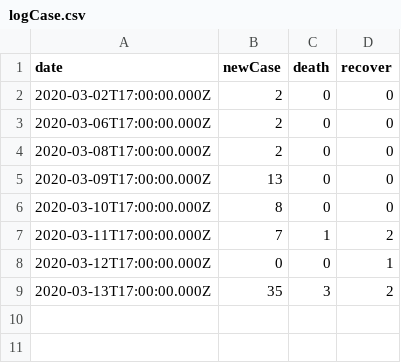
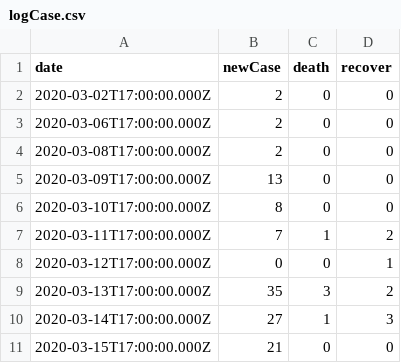
Before and after one commit to andikapradanaarif/crdid, a CSV file: public/data/logCase.csv, drawn as a sheet.

Commit message:
update 15 march data

```diff
--- a/public/data/logCase.csv
+++ b/public/data/logCase.csv
@@ -9 +9,3 @@
 2020-03-13T17:00:00.000Z,35,3,2
+2020-03-14T17:00:00.000Z,27,1,3
+2020-03-15T17:00:00.000Z,21,0,0
```
Also changed, not shown: 6 other files.
